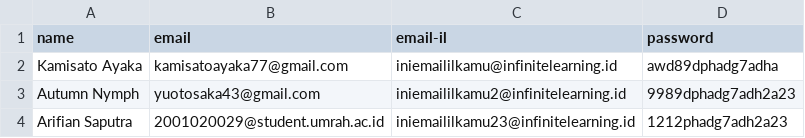
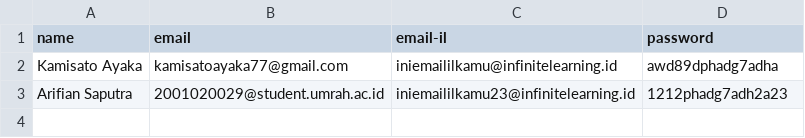
Before and after one commit to ibmacademy-aai/email-blaster, a CSV file: example.csv, drawn as a sheet; the diff names each change by its address in the sheet, - before the commit and + after, or states it on an @@ line.

```diff
--- a/example.csv
+++ b/example.csv
-row 3: Autumn Nymph | yuotosaka43@gmail.com | iniemaililkamu2@infinitelearning.id | 9989dphadg7adh2a23
```
Also changed, not shown: 2 other files.
